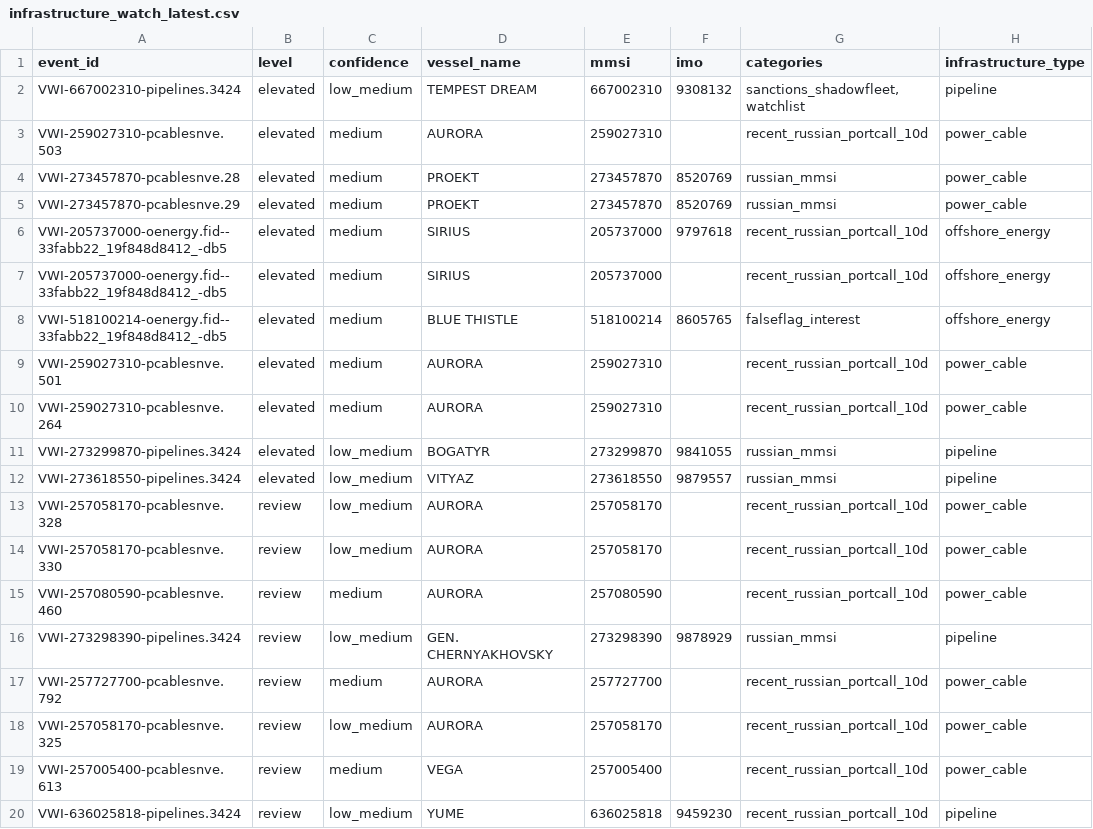
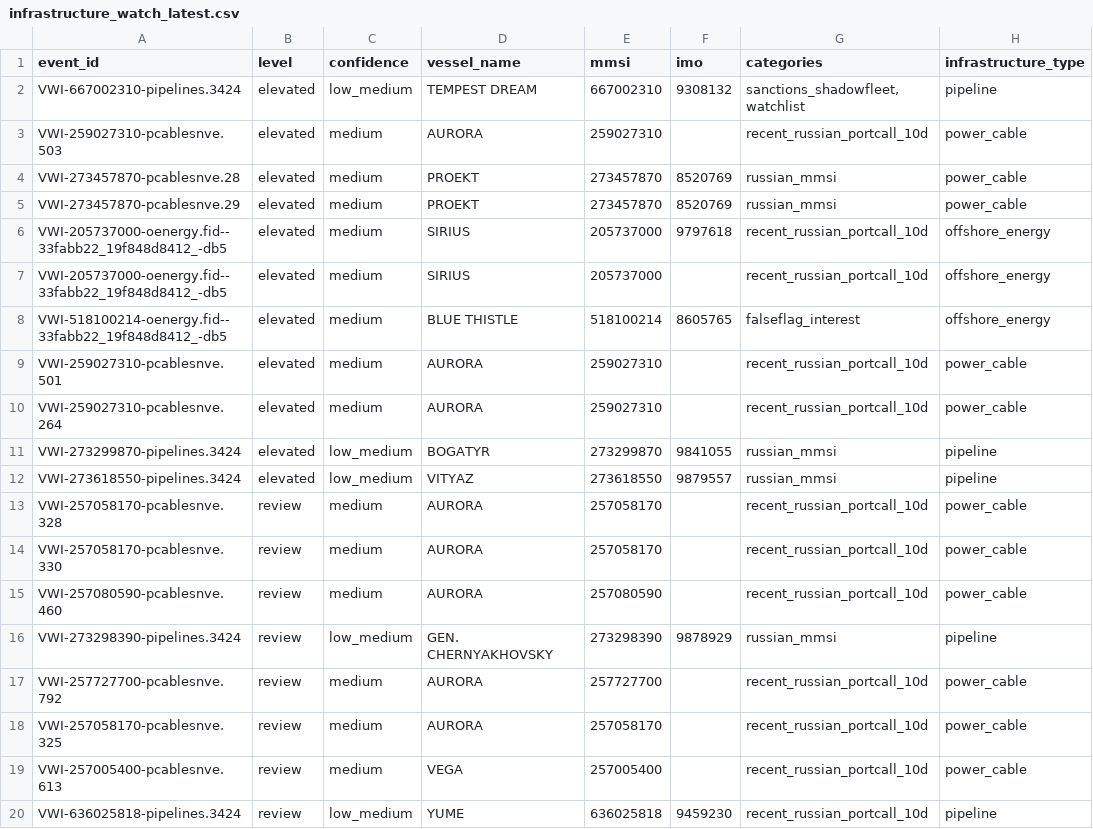
Before and after one commit to mowlsint/VoodooWhiskers, a CSV file: public/downloads/infrastructure_watch_latest.csv, drawn as a sheet; only a part is shown; the diff names each change by its address in the sheet, - before the commit and + after, or states it on an @@ line.

```diff
--- a/public/downloads/infrastructure_watch_latest.csv
+++ b/public/downloads/infrastructure_watch_latest.csv
-C13:C14 (confidence): low_medium
+C13:C14 (confidence): medium
-C18 (confidence): low_medium
+C18 (confidence): medium
```
Also changed, not shown: 11 other files.
